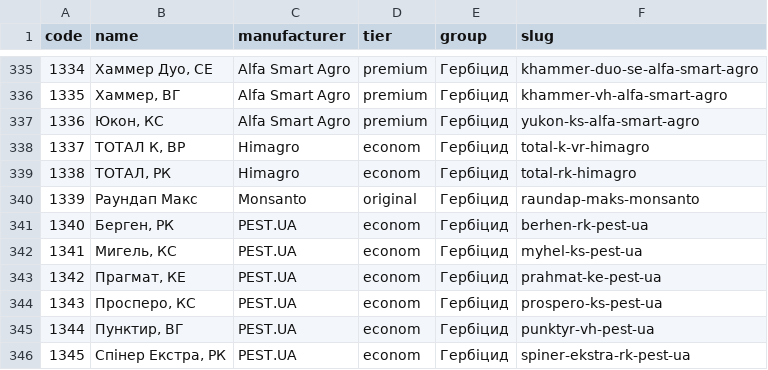
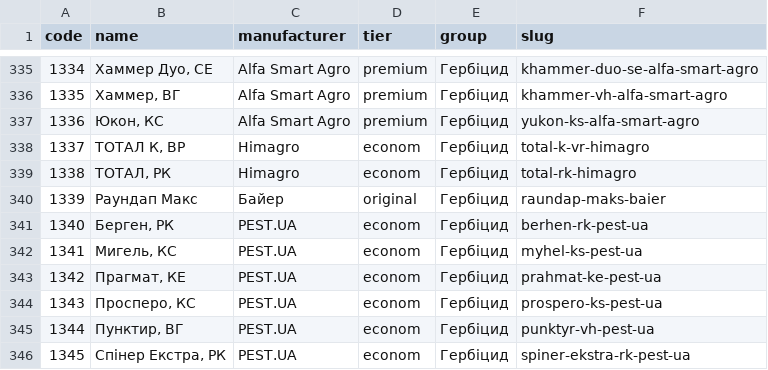
Before and after one commit to sdoshenko-max/agrosnab-pivden, a CSV file: _codes_catalog.csv, drawn as a sheet; only a part is shown, gaps mark what is left out.

```diff
--- a/_codes_catalog.csv
+++ b/_codes_catalog.csv
@@ -339,3 +339,3 @@
 1338,"ТОТАЛ, РК","Himagro",econom,"Гербіцид",total-rk-himagro
-1339,"Раундап Макс","Monsanto",original,"Гербіцид",raundap-maks-monsanto
+1339,"Раундап Макс","Байер",original,"Гербіцид",raundap-maks-baier
 1340,"Берген, РК","PEST.UA",econom,"Гербіцид",berhen-rk-pest-ua
```
Also changed, not shown: 3 other files.
